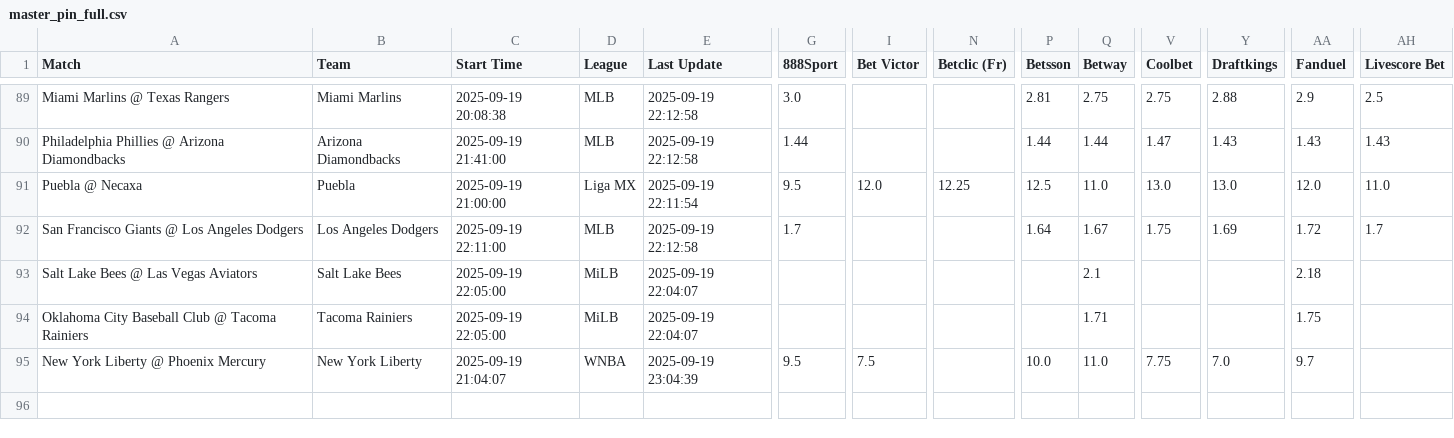
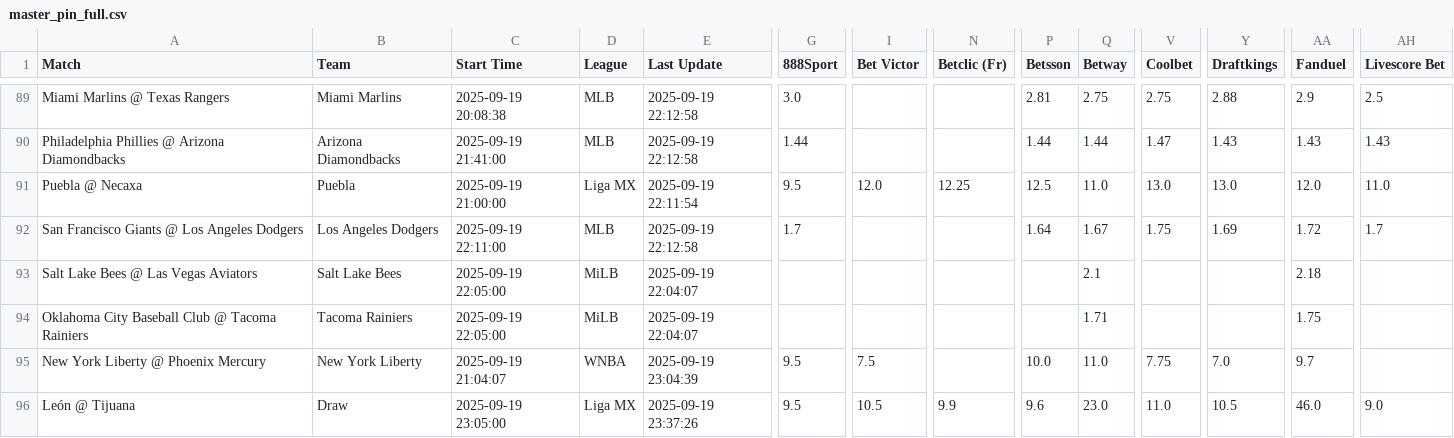
Before and after one commit to aqsmith02/paper-betting-tracker, a CSV file: data/master_pin_full.csv, drawn as a sheet; only a part is shown, gaps mark what is left out; rows hold the shown columns only; the diff names each change by its address in the sheet, - before the commit and + after, or states it on an @@ line.

```diff
--- a/data/master_pin_full.csv
+++ b/data/master_pin_full.csv
+row 96: León @ Tijuana | Draw | 2025-09-19 23:05:00 | Liga MX | 2025-09-19 23:37:26 | 9.5 | 10.5 | 9.9 | 9.6 | 23.0 | 11.0 | 10.5 | 46.0 | 9.0
```
Also changed, not shown: data/master_pin_bets.csv, data/master_random_bets.csv, 1 other file.
